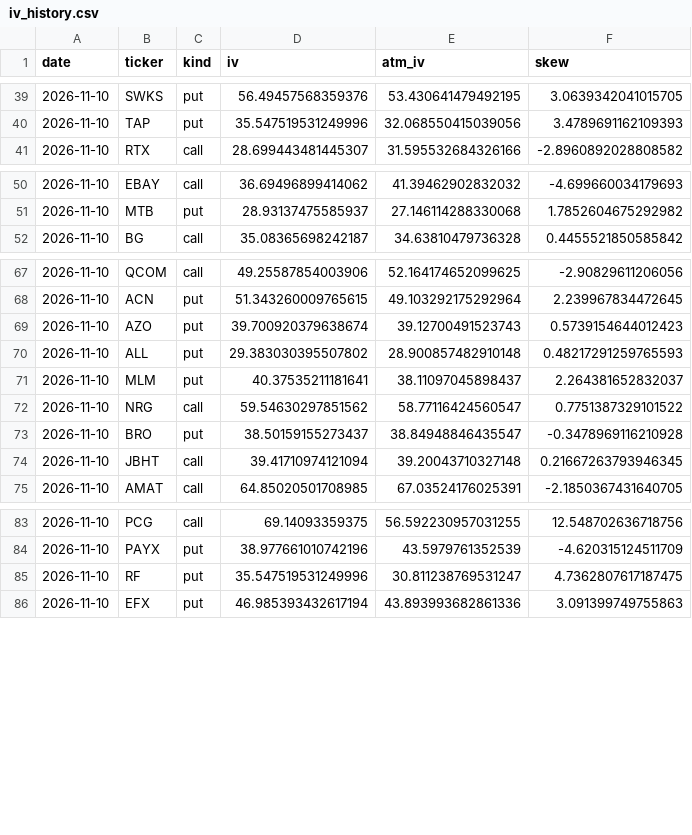
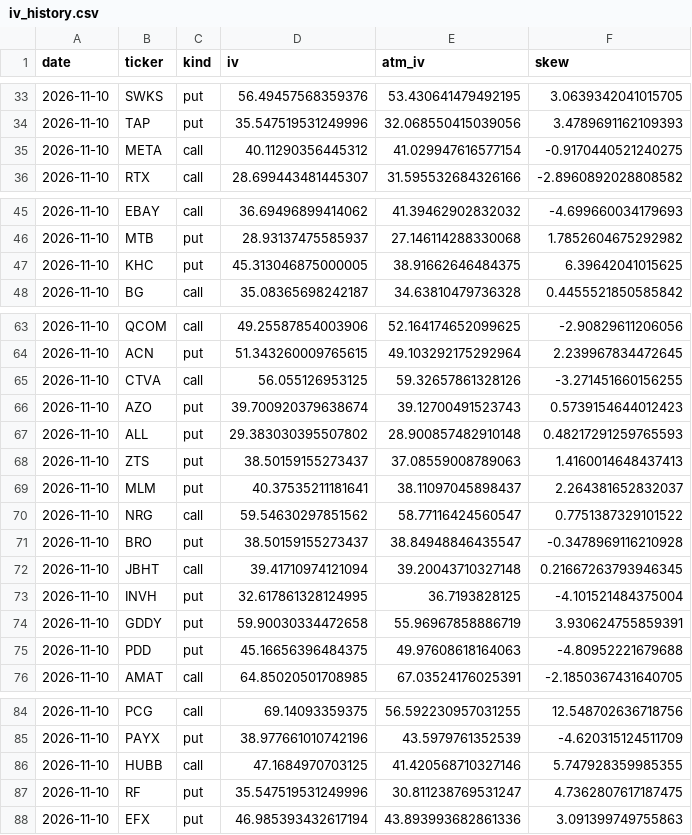
Before and after one commit to ryanlonghenry/hbb-scanner, a CSV file: data/iv_history.csv, drawn as a sheet; only a part is shown, gaps mark what is left out; the diff covers the shown part only; the diff names each change by its address in the sheet, - before the commit and + after, or states it on an @@ line.

```diff
--- a/data/iv_history.csv
+++ b/data/iv_history.csv
+row 35: 2026-11-10 | META | call | 40.11290356445312 | 41.029947616577154 | -0.9170440521240275
+row 47: 2026-11-10 | KHC | put | 45.313046875000005 | 38.91662646484375 | 6.39642041015625
+row 65: 2026-11-10 | CTVA | call | 56.055126953125 | 59.32657861328126 | -3.271451660156255
+row 68: 2026-11-10 | ZTS | put | 38.50159155273437 | 37.08559008789063 | 1.4160014648437413
+row 73: 2026-11-10 | INVH | put | 32.617861328124995 | 36.7193828125 | -4.101521484375004
+row 74: 2026-11-10 | GDDY | put | 59.90030334472658 | 55.96967858886719 | 3.930624755859391
+row 75: 2026-11-10 | PDD | put | 45.16656396484375 | 49.97608618164063 | -4.80952221679688
+row 86: 2026-11-10 | HUBB | call | 47.1684970703125 | 41.420568710327146 | 5.747928359985355
```
Also changed, not shown: 6 added rows and 12 removed rows elsewhere in this file, data/paper_trades.csv, 3 other files.
